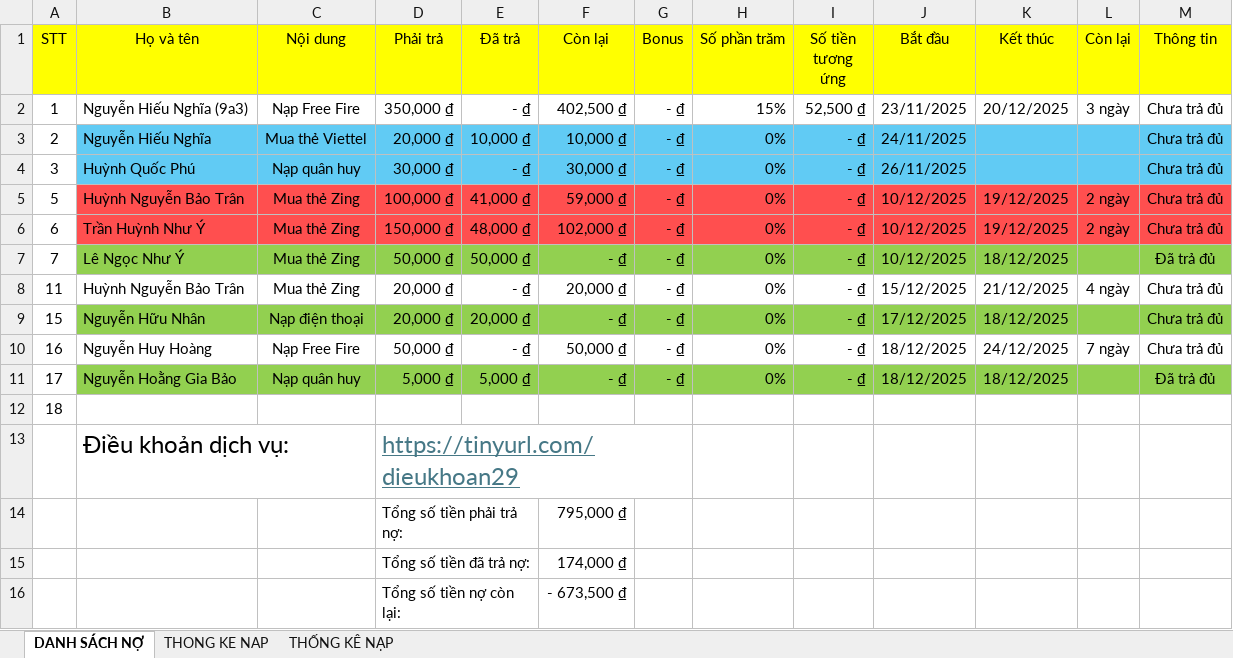
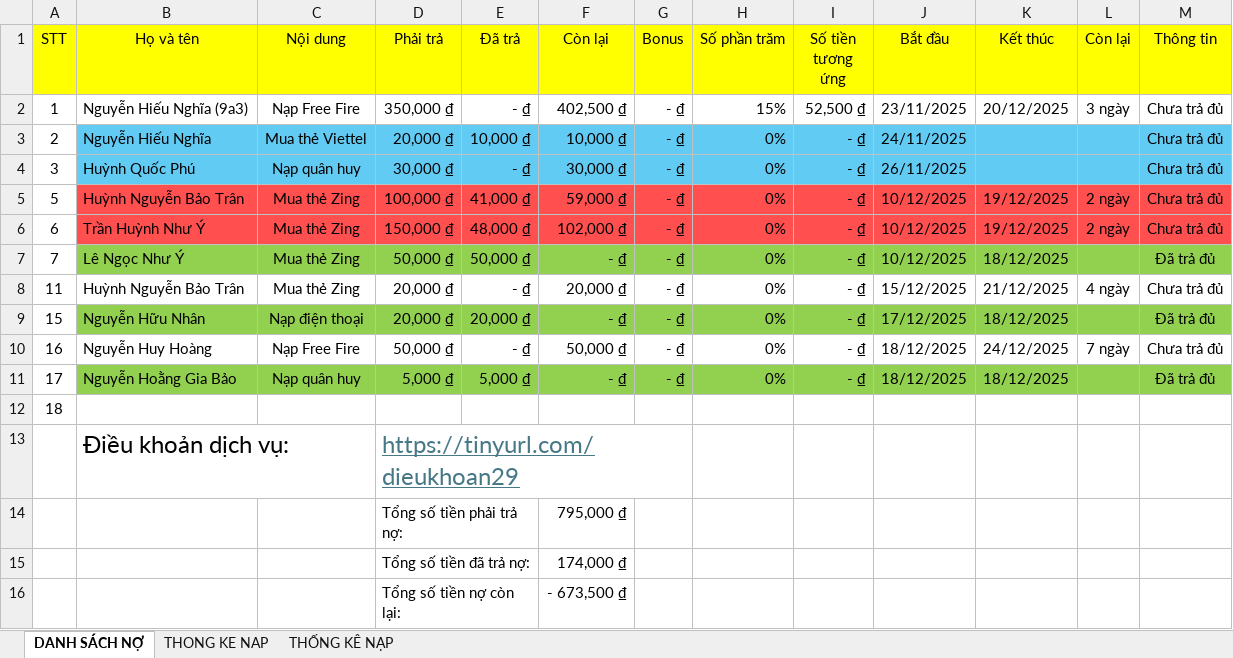
Before and after one commit to minhlong1707/so-no-master, an Excel workbook: solieu.xlsx, sheet DANH SÁCH NỢ, drawn as a sheet; values as stored, in another font and other column widths than the file's, no borders; the diff names each change by its address in the sheet, - before the commit and + after, or states it on an @@ line.

Commit message:
Add files via upload

```diff
--- a/solieu.xlsx (sheet DANH SÁCH NỢ)
+++ b/solieu.xlsx (sheet DANH SÁCH NỢ)
-M9 (Thông tin): Chưa trả đủ
+M9 (Thông tin): Đã trả đủ
```
